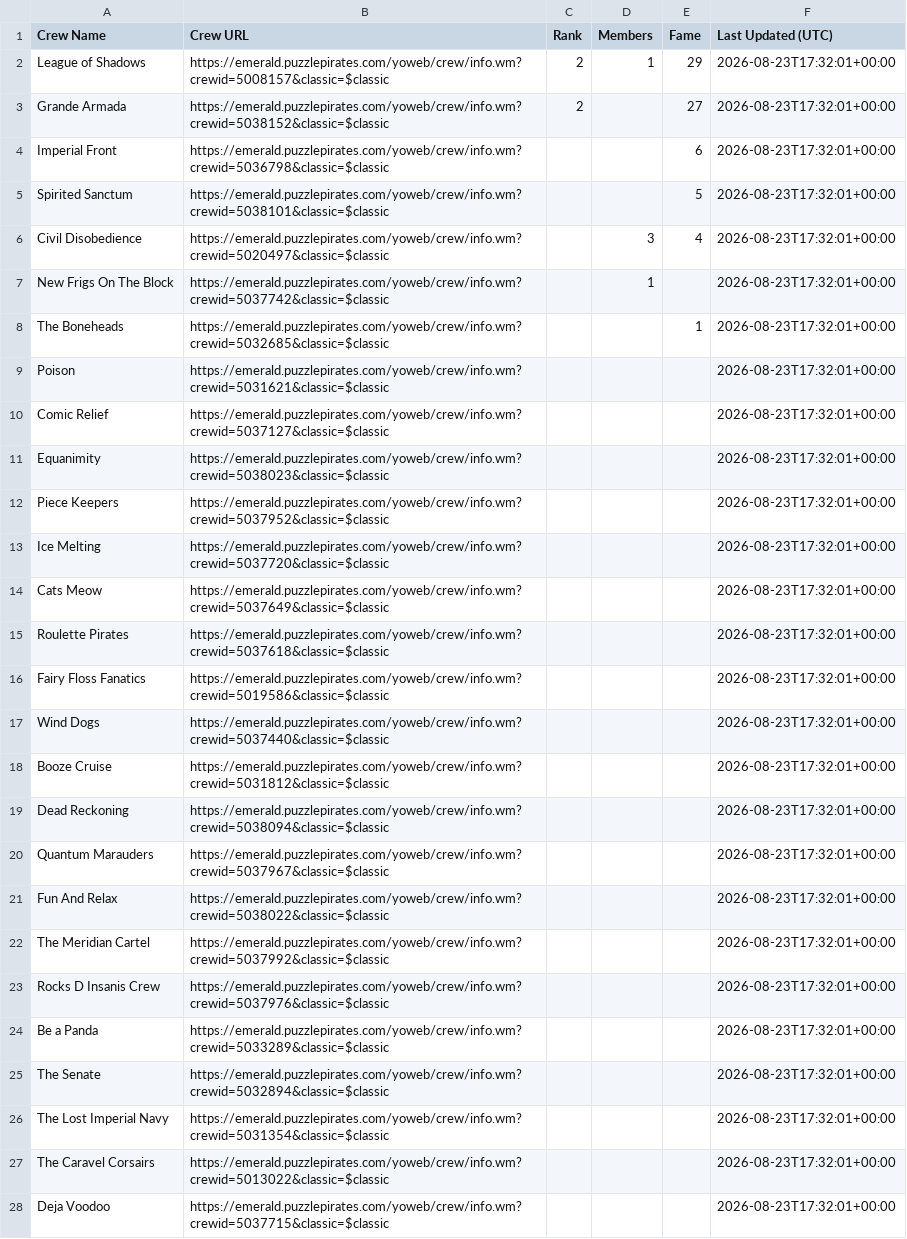
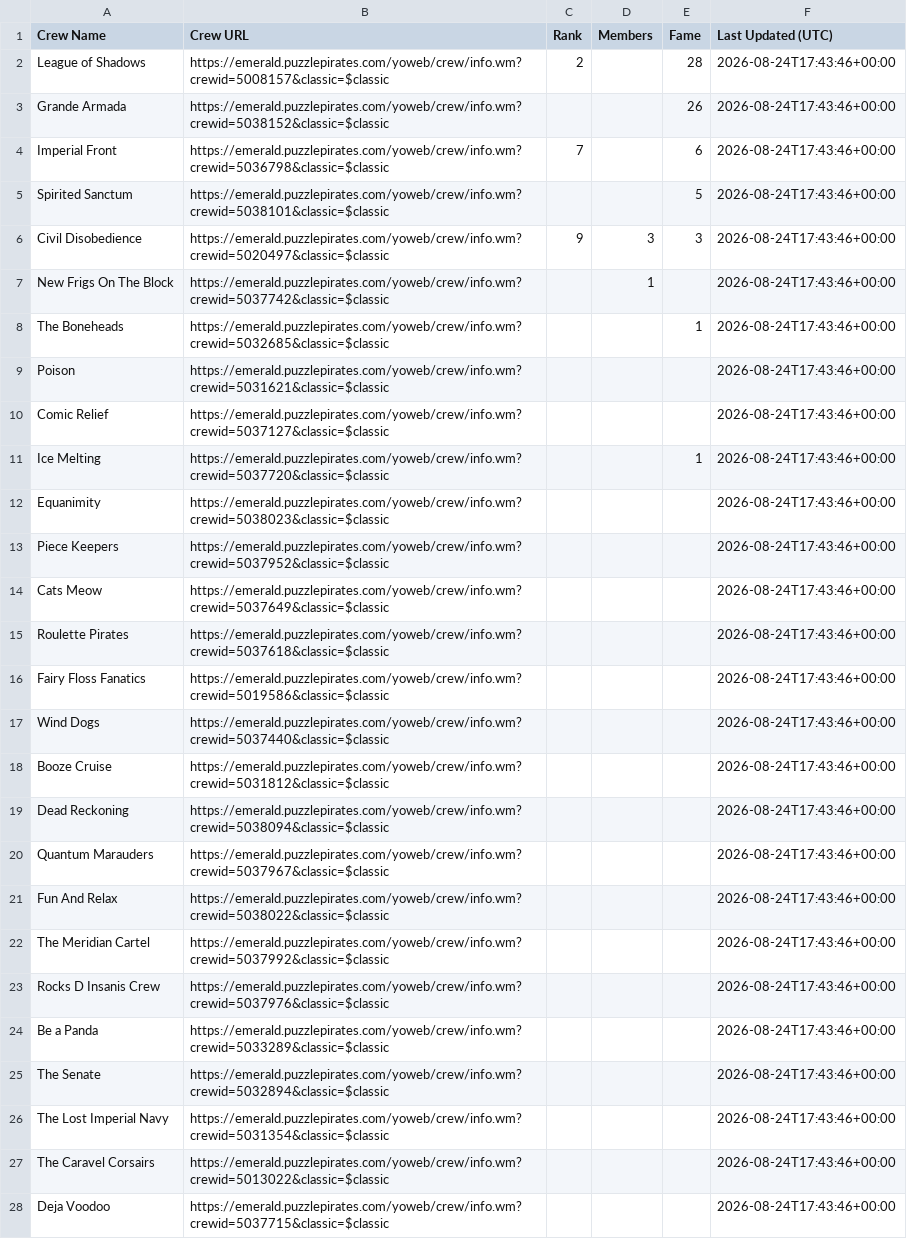
Before and after one commit to RikitoC/RikitoC.github.io, a CSV file: data/crews.csv, drawn as a sheet; only a part is shown; removed rows and columns are numbered as before the commit, all else as after; the diff covers the shown part only; the diff names each change by its address in the sheet, - before the commit and + after, or states it on an @@ line.

```diff
--- a/data/crews.csv
+++ b/data/crews.csv
-D2 (Members): 1
+D2 (Members): (empty)
-E2 (Fame): 29
+E2 (Fame): 28
-F2:F10 (Last Updated (UTC)): 2026-08-23T17:32:01+00:00
+F2:F10 (Last Updated (UTC)): 2026-08-24T17:43:46+00:00
-C3 (Rank): 2
+C3 (Rank): (empty)
-E3 (Fame): 27
+E3 (Fame): 26
-C4 (Rank): (empty)
+C4 (Rank): 7
-C6 (Rank): (empty)
+C6 (Rank): 9
-E6 (Fame): 4
+E6 (Fame): 3
+row 11: Ice Melting | https://emerald.puzzlepirates.com/yoweb/crew/info.wm?crewid=5037720&classic=$classic |  |  | 1 | 2026-08-24T17:43:46+00:00
-F12:F13 (Last Updated (UTC)): 2026-08-23T17:32:01+00:00
+F12:F13 (Last Updated (UTC)): 2026-08-24T17:43:46+00:00
-row 13: Ice Melting | https://emerald.puzzlepirates.com/yoweb/crew/info.wm?crewid=5037720&classic=$classic |  |  |  | 2026-08-23T17:32:01+00:00
-F14:F28 (Last Updated (UTC)): 2026-08-23T17:32:01+00:00
+F14:F28 (Last Updated (UTC)): 2026-08-24T17:43:46+00:00
```
Also changed, not shown: 3 edited cells elsewhere in this file, data/crew_details.csv, data/external_pirates_latest.csv, 4 other files.
